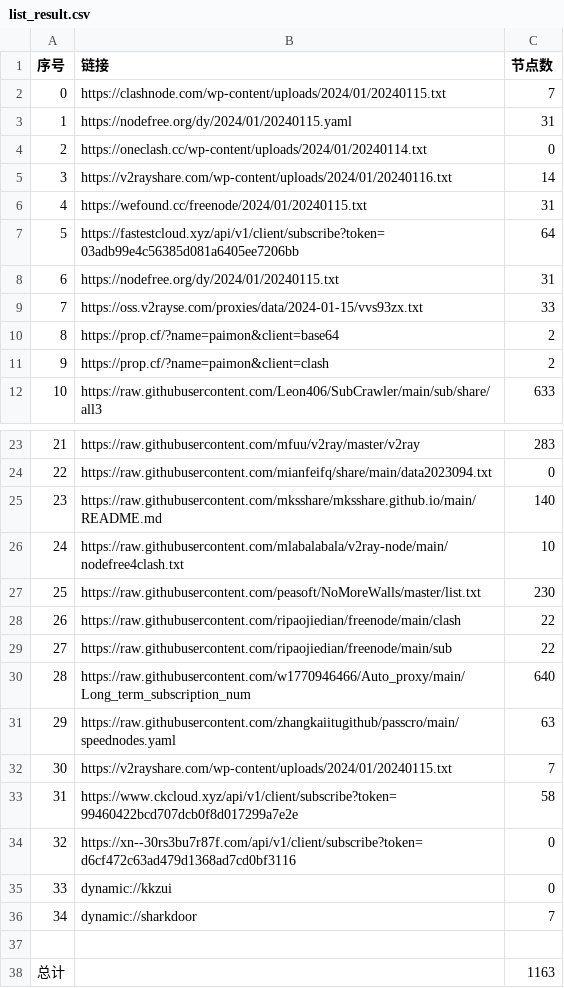
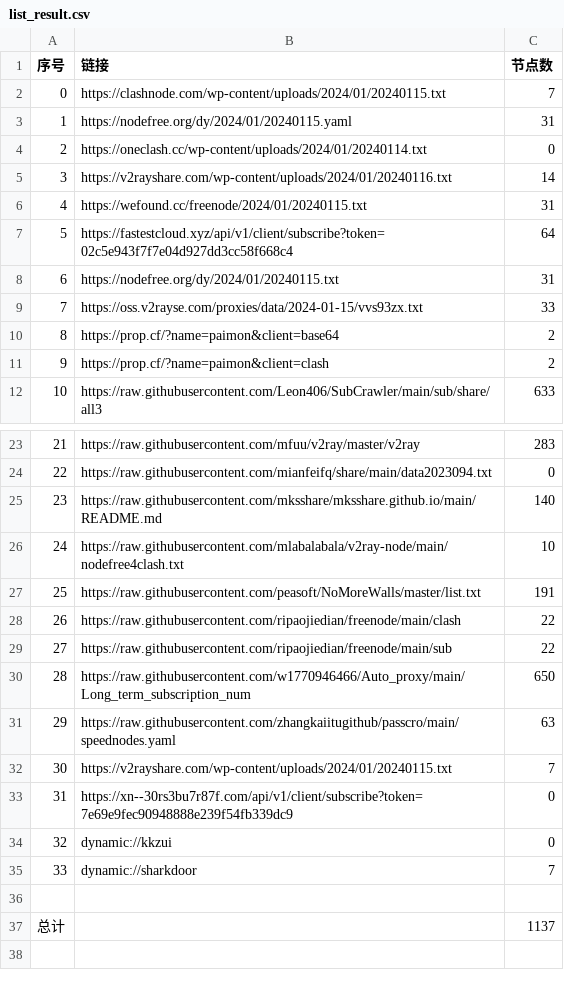
Before and after one commit to wudongdefeng/free, a CSV file: freevm/list_result.csv, drawn as a sheet; only a part is shown, gaps mark what is left out; removed rows and columns are numbered as before the commit, all else as after; the diff names each change by its address in the sheet, - before the commit and + after, or states it on an @@ line.

```diff
--- a/freevm/list_result.csv
+++ b/freevm/list_result.csv
-B7 (链接): https://fastestcloud.xyz/api/v1/client/subscribe?token=03adb99e4c56385d081a6405ee7206bb
+B7 (链接): https://fastestcloud.xyz/api/v1/client/subscribe?token=02c5e943f7f7e04d927dd3cc58f668c4
-C27 (节点数): 230
+C27 (节点数): 191
-C30 (节点数): 640
+C30 (节点数): 650
-row 33: 31 | https://www.ckcloud.xyz/api/v1/client/subscribe?token=99460422bcd707dcb0f8d017299a7e2e | 58
@@ column A (序号) renumbered between rows 33 and 35 @@
-B33 (链接): https://xn--30rs3bu7r87f.com/api/v1/client/subscribe?token=d6cf472c63ad479d1368ad7cd0bf3116
+B33 (链接): https://xn--30rs3bu7r87f.com/api/v1/client/subscribe?token=7e69e9fec90948888e239f54fb339dc9
-C37 (节点数): 1163
+C37 (节点数): 1137
```
Also changed, not shown: 14 other files.
